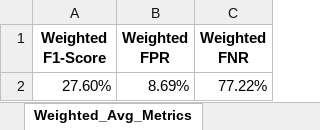
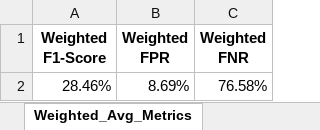
Before and after one commit to DavideZanellato99/Tesi-Consistenza, an Excel workbook: Gemini/metrics-scenario-2/metrics_2_report2.xlsx, sheet Weighted_Avg_Metrics, drawn as a sheet; values as stored, in another font and other column widths than the file's, no borders; removed rows and columns are numbered as before the commit, all else as after; the diff names each change by its address in the sheet, - before the commit and + after, or states it on an @@ line.

```diff
--- a/Gemini/metrics-scenario-2/metrics_2_report2.xlsx (sheet Weighted_Avg_Metrics)
+++ b/Gemini/metrics-scenario-2/metrics_2_report2.xlsx (sheet Weighted_Avg_Metrics)
-row 2: 27.60% | 8.69% | 77.22%
+row 2: 28.46% | 8.69% | 76.58%
```
Also changed, not shown: sheet Macro_Avg_Metrics, sheet Per_Class_Metrics, Gemini/metrics-scenario-1/metrics_1_report2.xlsx, Gemini/metrics-scenario-2/metrics_2_report4.xlsx, 19 other files.
